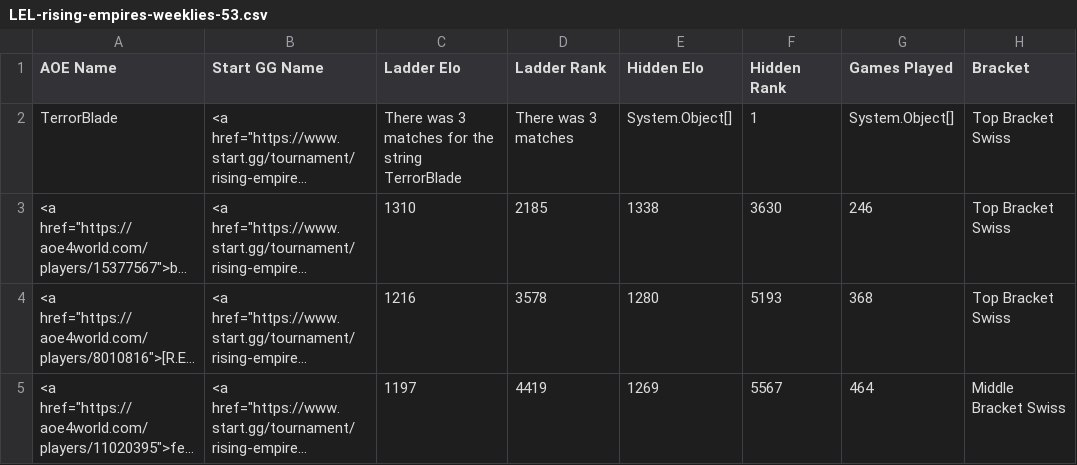
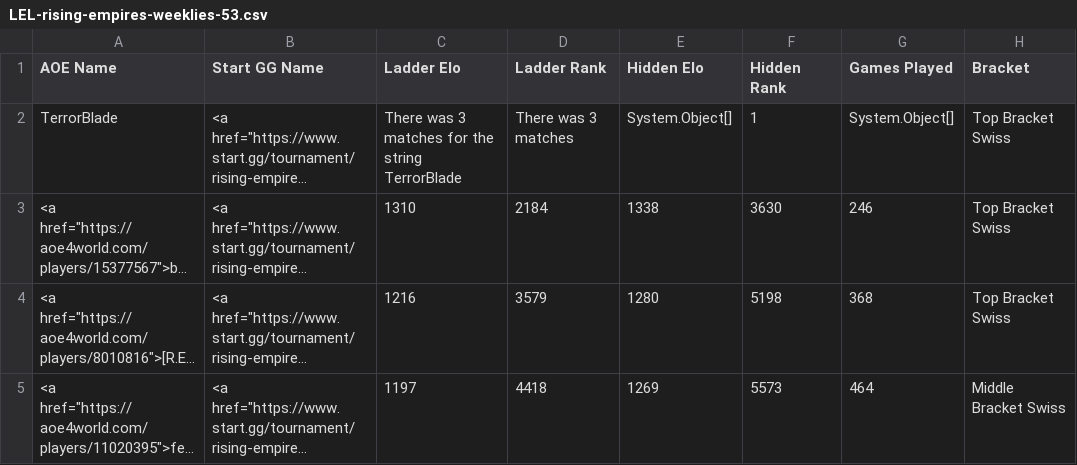
Before and after one commit to cmcaul03/LELRanks, a CSV file: web/LEL-rising-empires-weeklies-53.csv, drawn as a sheet; only a part is shown; long unchanged cells end in …; the diff names each change by its address in the sheet, - before the commit and + after, or states it on an @@ line.

```diff
--- a/web/LEL-rising-empires-weeklies-53.csv
+++ b/web/LEL-rising-empires-weeklies-53.csv
-D3 (Ladder Rank): 2185
+D3 (Ladder Rank): 2184
-D4 (Ladder Rank): 3578
+D4 (Ladder Rank): 3579
-F4 (Hidden Rank): 5193
+F4 (Hidden Rank): 5198
-D5 (Ladder Rank): 4419
+D5 (Ladder Rank): 4418
-F5 (Hidden Rank): 5567
+F5 (Hidden Rank): 5573
```
Also changed, not shown: web/TWC-rising-empires-weeklies-53.csv, 4 other files.
